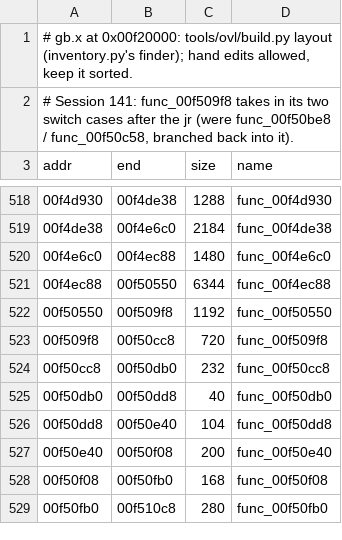
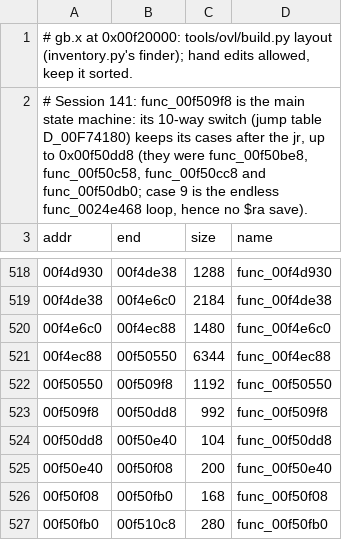
Before and after one commit to ShayVD/kh1-decomp, a TSV file: ovl/gb/layout.tsv, drawn as a sheet; only a part is shown, gaps mark what is left out.

```diff
--- a/ovl/gb/layout.tsv
+++ b/ovl/gb/layout.tsv
@@ -1,3 +1,3 @@
 # gb.x at 0x00f20000: tools/ovl/build.py layout (inventory.py's finder); hand edits allowed, keep it sorted.
-# Session 141: func_00f509f8 takes in its two switch cases after the jr (were func_00f50be8 / func_00f50c58, branched back into it).
+# Session 141: func_00f509f8 is the main state machine: its 10-way switch (jump table D_00F74180) keeps its cases after the jr, up to 0x00f50dd8 (they were func_00f50be8, func_00f50c58, func_00f50cc8 and func_00f50db0; case 9 is the endless func_0024e468 loop, hence no $ra save).
 addr	end	size	name
@@ -522,5 +522,3 @@ addr	end	size	name
 00f50550	00f509f8	1192	func_00f50550
-00f509f8	00f50cc8	720	func_00f509f8
-00f50cc8	00f50db0	232	func_00f50cc8
-00f50db0	00f50dd8	40	func_00f50db0
+00f509f8	00f50dd8	992	func_00f509f8
 00f50dd8	00f50e40	104	func_00f50dd8
```
Also changed, not shown: ovl/wm/layout.tsv, 2 other files.
